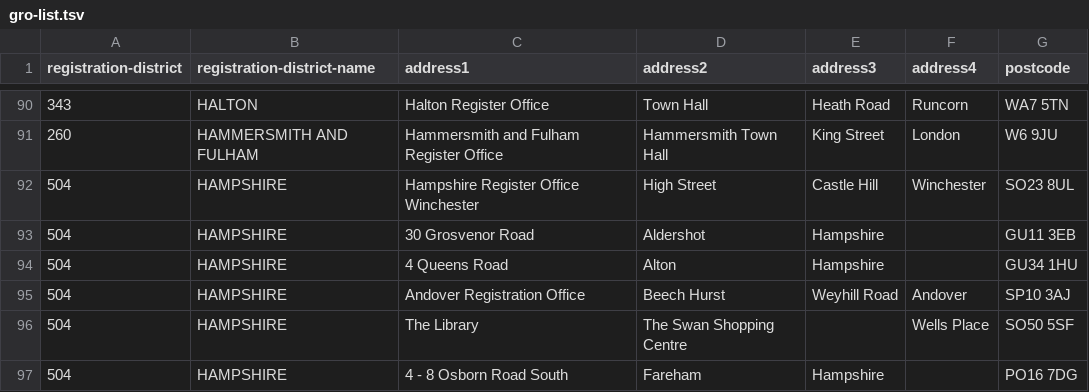
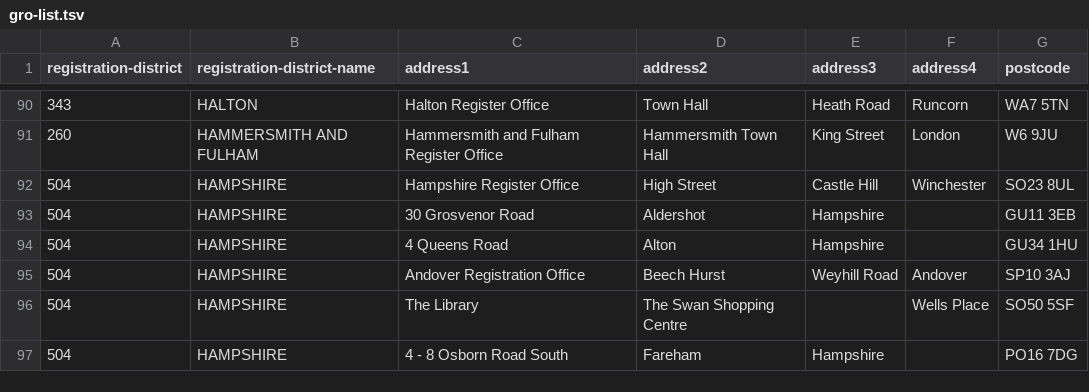
Before and after one commit to openregister/register-office-data, a TSV file: lists/gro-list/gro-list.tsv, drawn as a sheet; only a part is shown, gaps mark what is left out.

Commit message:
Clean office name

```diff
--- a/lists/gro-list/gro-list.tsv
+++ b/lists/gro-list/gro-list.tsv
@@ -91,3 +91,3 @@ registration-district	registration-district-name	address1	address2	address3	addr
 260	HAMMERSMITH AND FULHAM	Hammersmith and Fulham Register Office	Hammersmith Town Hall	King Street	London	W6 9JU
-504	HAMPSHIRE	Hampshire Register Office Winchester	High Street	Castle Hill	Winchester	SO23 8UL
+504	HAMPSHIRE	Hampshire Register Office	High Street	Castle Hill	Winchester	SO23 8UL
 504	HAMPSHIRE	30 Grosvenor Road	Aldershot	Hampshire		GU11 3EB
```
